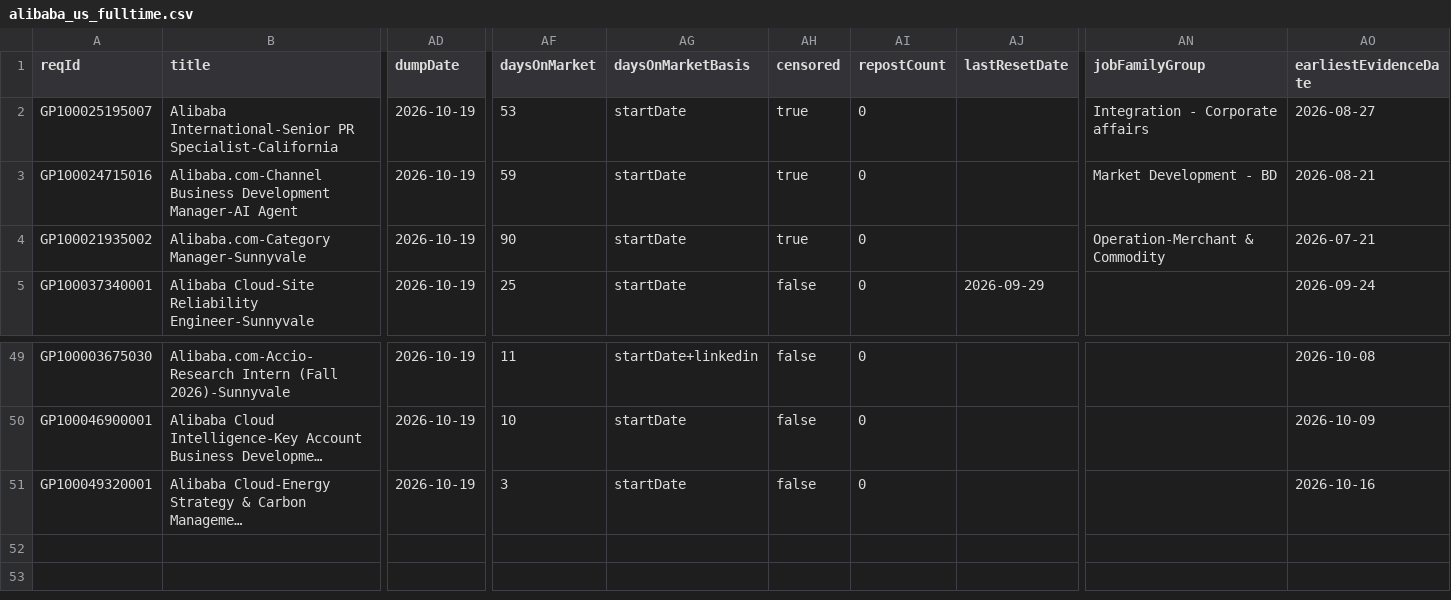
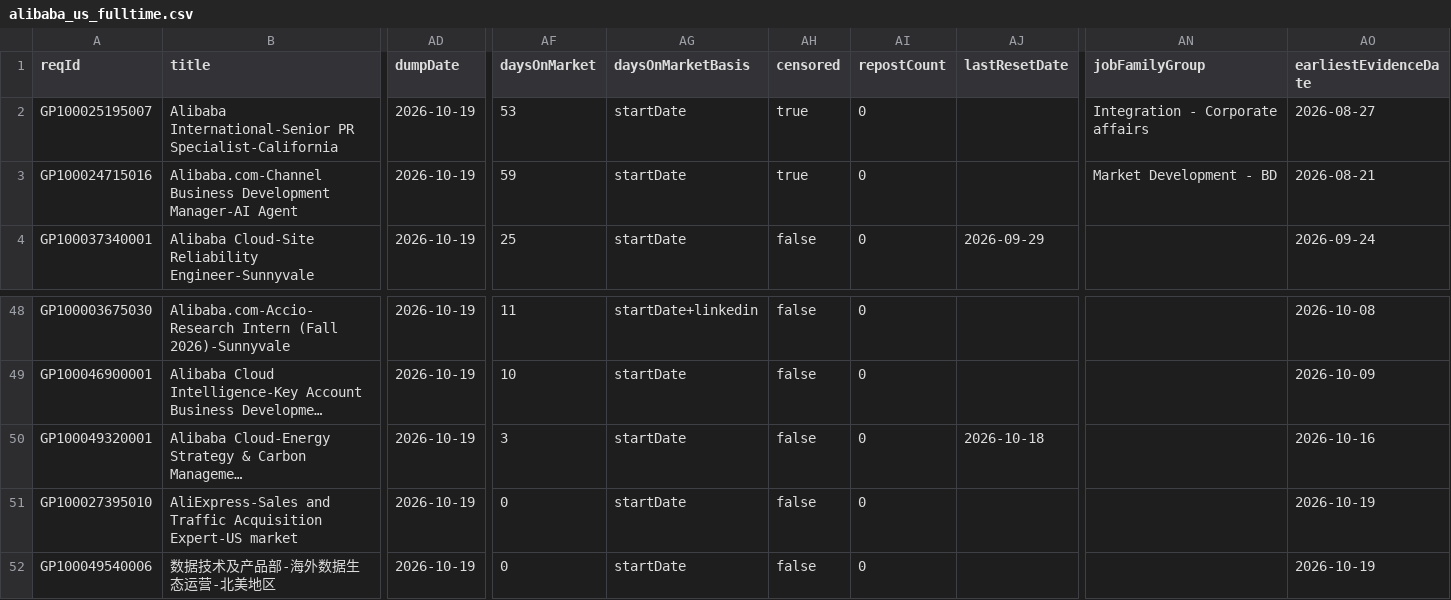
Before and after one commit to job-sourcing/pipeline, a CSV file: ingest/data/workday/alibaba_us_fulltime.csv, drawn as a sheet; only a part is shown, gaps mark what is left out; long unchanged cells end in …; removed rows and columns are numbered as before the commit, all else as after; rows hold the shown columns only; the diff names each change by its address in the sheet, - before the commit and + after, or states it on an @@ line.

```diff
--- a/ingest/data/workday/alibaba_us_fulltime.csv
+++ b/ingest/data/workday/alibaba_us_fulltime.csv
-row 4: GP100021935002 | Alibaba.com-Category Manager-Sunnyvale | 2026-10-19 | 90 | startDate | true | 0 |  | Operation-Merchant & Commodity | 2026-07-21
-AJ50 (lastResetDate): (empty)
+AJ50 (lastResetDate): 2026-10-18
+row 51: GP100027395010 | AliExpress-Sales and Traffic Acquisition Expert-US market | 2026-10-19 | 0 | startDate | false | 0 |  |  | 2026-10-19
+row 52: GP100049540006 | 数据技术及产品部-海外数据生态运营-北美地区 | 2026-10-19 | 0 | startDate | false | 0 |  |  | 2026-10-19
```
Also changed, not shown: ingest/data/workday/catl_us_fulltime.csv, ingest/data/workday/frontage_us_fulltime.csv, 57 other files.
